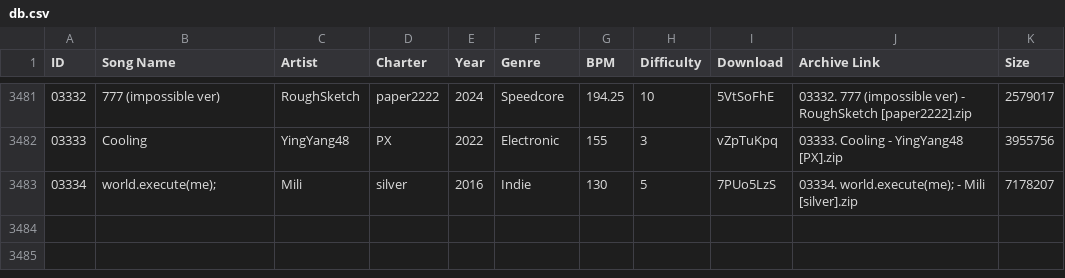
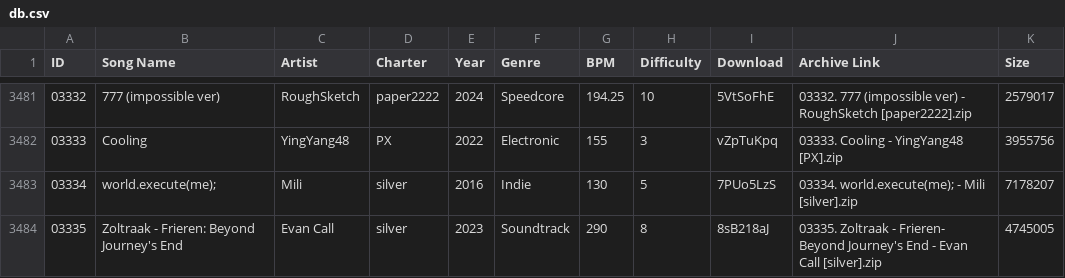
Before and after one commit to tc-mods/TromboneDB, a CSV file: docs/data/db.csv, drawn as a sheet; only a part is shown, gaps mark what is left out; the diff names each change by its address in the sheet, - before the commit and + after, or states it on an @@ line.

```diff
--- a/docs/data/db.csv
+++ b/docs/data/db.csv
+row 3484: 03335 | Zoltraak - Frieren: Beyond Journey's End | Evan Call | silver | 2023 | Soundtrack | 290 | 8 | 8sB218aJ | 03335. Zoltraak - Frieren- Beyond Journey's End - Evan Call [silver].zip | 4745005
```
Also changed, not shown: 2 other files.
